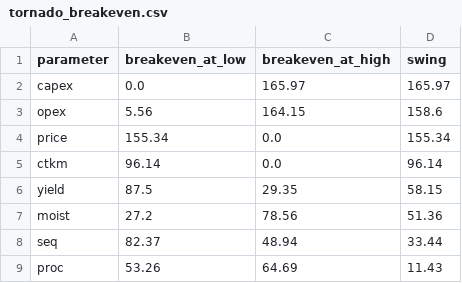
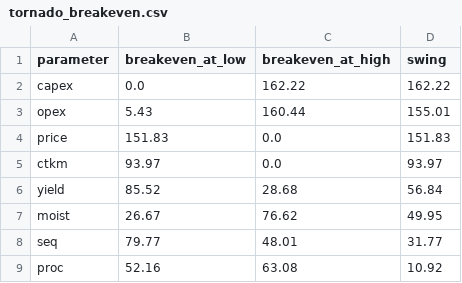
Before and after one commit to clairezhou-ca/toronto-wood-waste, a CSV file: outputs/tornado_breakeven.csv, drawn as a sheet.

```diff
--- a/outputs/tornado_breakeven.csv
+++ b/outputs/tornado_breakeven.csv
@@ -1,9 +1,9 @@
 parameter,breakeven_at_low,breakeven_at_high,swing
-capex,0.0,165.97,165.97
-opex,5.56,164.15,158.6
-price,155.34,0.0,155.34
-ctkm,96.14,0.0,96.14
-yield,87.5,29.35,58.15
-moist,27.2,78.56,51.36
-seq,82.37,48.94,33.44
-proc,53.26,64.69,11.43
+capex,0.0,162.22,162.22
+opex,5.43,160.44,155.01
+price,151.83,0.0,151.83
+ctkm,93.97,0.0,93.97
+yield,85.52,28.68,56.84
+moist,26.67,76.62,49.95
+seq,79.77,48.01,31.77
+proc,52.16,63.08,10.92
```
Also changed, not shown: outputs/siting_pmedian.csv, outputs/siting_single_site.csv, 5 other files.
